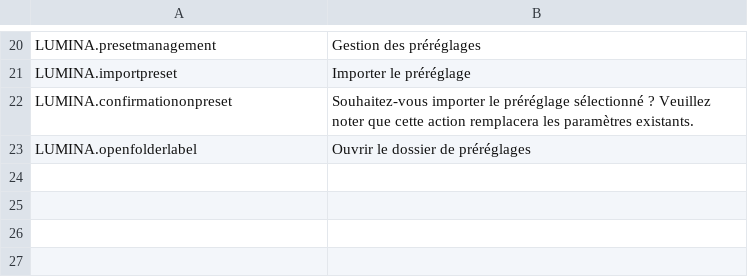
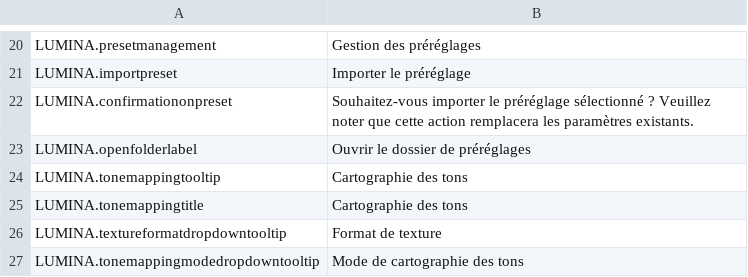
Before and after one commit to NyokoDev/LuminaCS2, a CSV file: l10n/fr-FR.csv, drawn as a sheet; only a part is shown, gaps mark what is left out; the diff names each change by its address in the sheet, - before the commit and + after, or states it on an @@ line.

Commit message:
Documentation Update/Translations/v1.5.6

```diff
--- a/l10n/fr-FR.csv
+++ b/l10n/fr-FR.csv
+row 24: LUMINA.tonemappingtooltip | Cartographie des tons
+row 25: LUMINA.tonemappingtitle | Cartographie des tons
+row 26: LUMINA.textureformatdropdowntooltip | Format de texture
+row 27: LUMINA.tonemappingmodedropdowntooltip | Mode de cartographie des tons
```
Also changed, not shown: l10n/en-US.csv, l10n/es-ES.csv, 18 other files.
